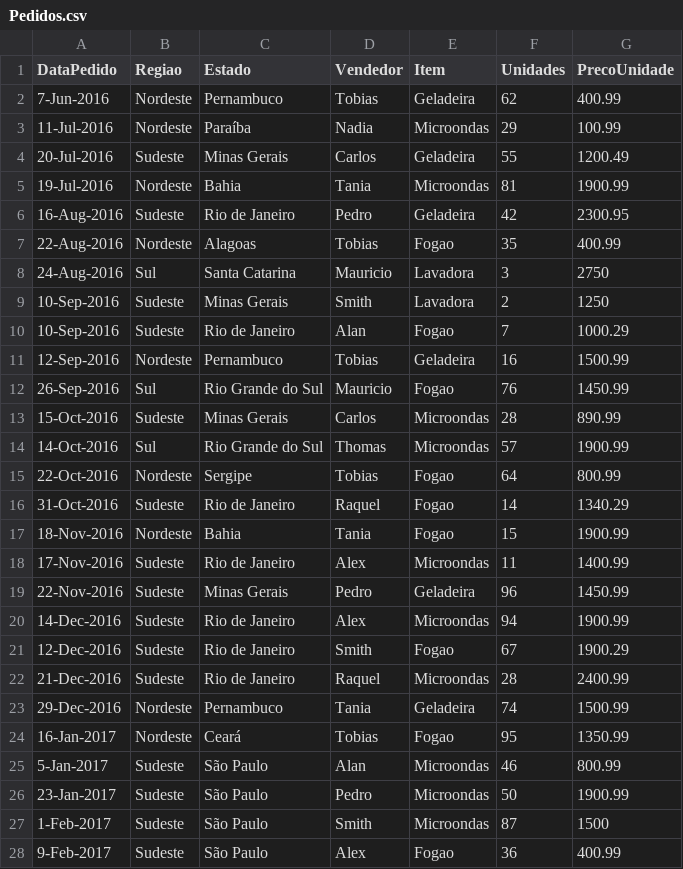
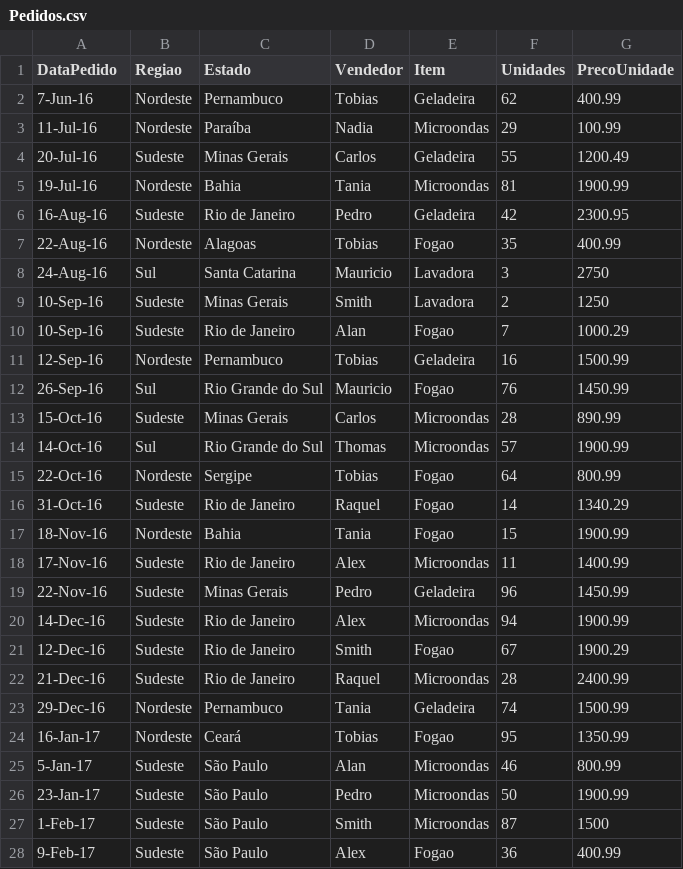
Before and after one commit to CGAX-03/ProjectDilan, a CSV file: Documents/Pedidos.csv, drawn as a sheet; only a part is shown; the diff covers the shown part only.

```diff
--- a/Documents/Pedidos.csv
+++ b/Documents/Pedidos.csv
@@ -1,28 +1,28 @@
 DataPedido,Regiao,Estado,Vendedor,Item,Unidades,PrecoUnidade
-7-Jun-2016,Nordeste,Pernambuco,Tobias,Geladeira,62,400.99
-11-Jul-2016,Nordeste,Paraíba,Nadia,Microondas,29,100.99
-20-Jul-2016,Sudeste,Minas Gerais,Carlos,Geladeira,55,1200.49
-19-Jul-2016,Nordeste,Bahia,Tania,Microondas,81,1900.99
-16-Aug-2016,Sudeste,Rio de Janeiro,Pedro,Geladeira,42,2300.95
-22-Aug-2016,Nordeste,Alagoas,Tobias,Fogao,35,400.99
-24-Aug-2016,Sul,Santa Catarina,Mauricio,Lavadora,3,2750
-10-Sep-2016,Sudeste,Minas Gerais,Smith,Lavadora,2,1250
-10-Sep-2016,Sudeste,Rio de Janeiro,Alan,Fogao,7,1000.29
-12-Sep-2016,Nordeste,Pernambuco,Tobias,Geladeira,16,1500.99
-26-Sep-2016,Sul,Rio Grande do Sul,Mauricio,Fogao,76,1450.99
-15-Oct-2016,Sudeste,Minas Gerais,Carlos,Microondas,28,890.99
-14-Oct-2016,Sul,Rio Grande do Sul,Thomas,Microondas,57,1900.99
-22-Oct-2016,Nordeste,Sergipe,Tobias,Fogao,64,800.99
-31-Oct-2016,Sudeste,Rio de Janeiro,Raquel,Fogao,14,1340.29
-18-Nov-2016,Nordeste,Bahia,Tania,Fogao,15,1900.99
-17-Nov-2016,Sudeste,Rio de Janeiro,Alex,Microondas,11,1400.99
-22-Nov-2016,Sudeste,Minas Gerais,Pedro,Geladeira,96,1450.99
-14-Dec-2016,Sudeste,Rio de Janeiro,Alex,Microondas,94,1900.99
-12-Dec-2016,Sudeste,Rio de Janeiro,Smith,Fogao,67,1900.29
-21-Dec-2016,Sudeste,Rio de Janeiro,Raquel,Microondas,28,2400.99
-29-Dec-2016,Nordeste,Pernambuco,Tania,Geladeira,74,1500.99
-16-Jan-2017,Nordeste,Ceará,Tobias,Fogao,95,1350.99
-5-Jan-2017,Sudeste,São Paulo,Alan,Microondas,46,800.99
-23-Jan-2017,Sudeste,São Paulo,Pedro,Microondas,50,1900.99
-1-Feb-2017,Sudeste,São Paulo,Smith,Microondas,87,1500
-9-Feb-2017,Sudeste,São Paulo,Alex,Fogao,36,400.99
+7-Jun-16,Nordeste,Pernambuco,Tobias,Geladeira,62,400.99
+11-Jul-16,Nordeste,Paraíba,Nadia,Microondas,29,100.99
+20-Jul-16,Sudeste,Minas Gerais,Carlos,Geladeira,55,1200.49
+19-Jul-16,Nordeste,Bahia,Tania,Microondas,81,1900.99
+16-Aug-16,Sudeste,Rio de Janeiro,Pedro,Geladeira,42,2300.95
+22-Aug-16,Nordeste,Alagoas,Tobias,Fogao,35,400.99
+24-Aug-16,Sul,Santa Catarina,Mauricio,Lavadora,3,2750
+10-Sep-16,Sudeste,Minas Gerais,Smith,Lavadora,2,1250
+10-Sep-16,Sudeste,Rio de Janeiro,Alan,Fogao,7,1000.29
+12-Sep-16,Nordeste,Pernambuco,Tobias,Geladeira,16,1500.99
+26-Sep-16,Sul,Rio Grande do Sul,Mauricio,Fogao,76,1450.99
+15-Oct-16,Sudeste,Minas Gerais,Carlos,Microondas,28,890.99
+14-Oct-16,Sul,Rio Grande do Sul,Thomas,Microondas,57,1900.99
+22-Oct-16,Nordeste,Sergipe,Tobias,Fogao,64,800.99
+31-Oct-16,Sudeste,Rio de Janeiro,Raquel,Fogao,14,1340.29
+18-Nov-16,Nordeste,Bahia,Tania,Fogao,15,1900.99
+17-Nov-16,Sudeste,Rio de Janeiro,Alex,Microondas,11,1400.99
+22-Nov-16,Sudeste,Minas Gerais,Pedro,Geladeira,96,1450.99
+14-Dec-16,Sudeste,Rio de Janeiro,Alex,Microondas,94,1900.99
+12-Dec-16,Sudeste,Rio de Janeiro,Smith,Fogao,67,1900.29
+21-Dec-16,Sudeste,Rio de Janeiro,Raquel,Microondas,28,2400.99
+29-Dec-16,Nordeste,Pernambuco,Tania,Geladeira,74,1500.99
+16-Jan-17,Nordeste,Ceará,Tobias,Fogao,95,1350.99
+5-Jan-17,Sudeste,São Paulo,Alan,Microondas,46,800.99
+23-Jan-17,Sudeste,São Paulo,Pedro,Microondas,50,1900.99
+1-Feb-17,Sudeste,São Paulo,Smith,Microondas,87,1500
+9-Feb-17,Sudeste,São Paulo,Alex,Fogao,36,400.99
```
Also changed, not shown: 16 edited cells elsewhere in this file, 1 other file.
